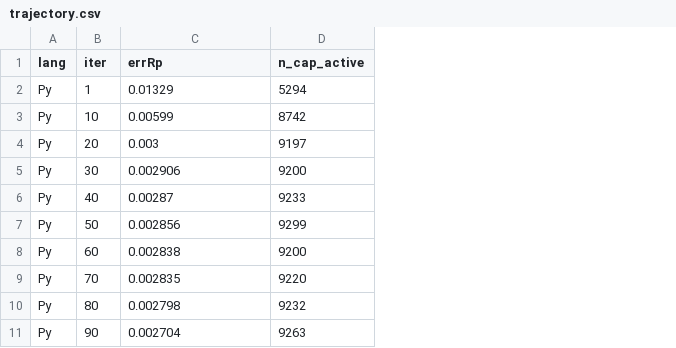
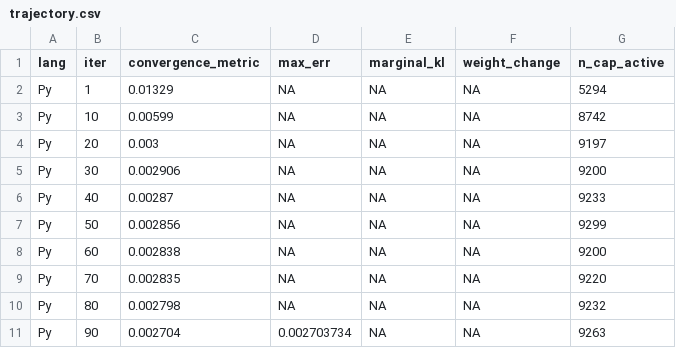
Before and after one commit to davdittrich/leafblower, a CSV file: benchmarks/yh0l/trajectory.csv, drawn as a sheet; only a part is shown; the diff names each change by its address in the sheet, - before the commit and + after, or states it on an @@ line.

Commit message:
fix(yh0l): T2 CSV column rename + enforce single-thread BLAS in scripts
Rename errRp → convergence_metric in CSV/parse/diverge pipeline to match
spec. Add max_err (from TERMINATE line), marginal_kl (NA), weight_change
(NA) columns — latter two not instrumented at verbose=2. Set
OMP/OPENBLAS/MKL_NUM_THREADS=1 inside both run scripts (Python: before
numpy import). TOON data.notes documents NA-field rationale.

```diff
--- a/benchmarks/yh0l/trajectory.csv
+++ b/benchmarks/yh0l/trajectory.csv
+column D (max_err), rows 2-11: NA | NA | NA | NA | NA | NA | NA | NA | NA | 0.002703734
+column E (marginal_kl), rows 2-11: all NA
+column F (weight_change), rows 2-11: all NA
-C1: errRp
+C1: convergence_metric
```
Also changed, not shown: 5 other files.
